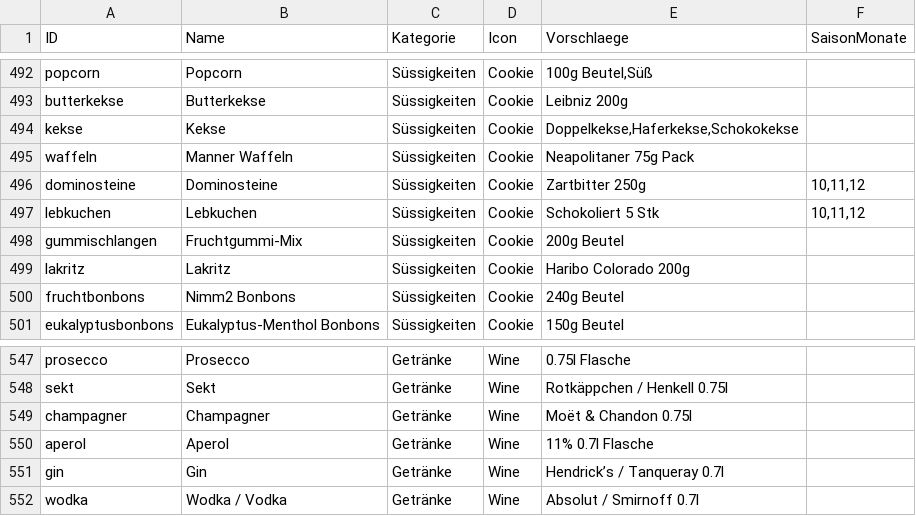
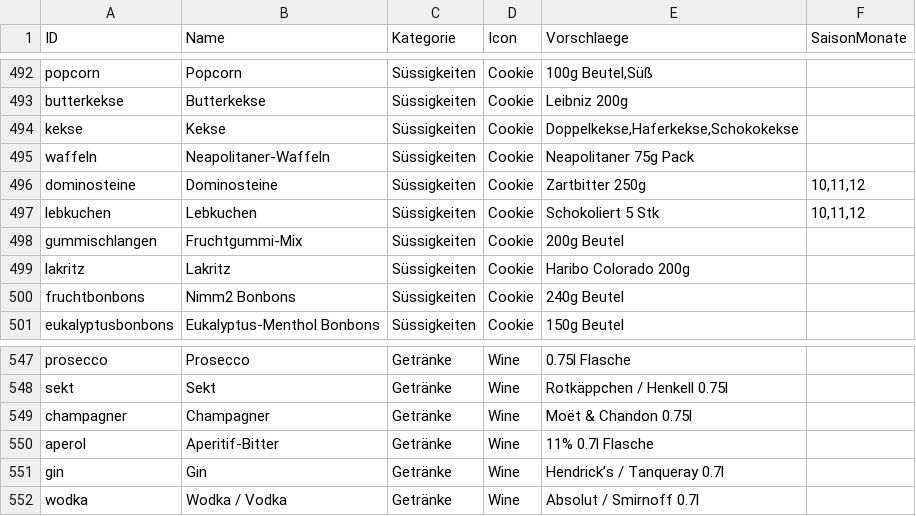
Before and after one commit to Misterwanwa/Tischplan, a CSV file: public/products.csv, drawn as a sheet; only a part is shown, gaps mark what is left out; the diff covers the shown part only.

Commit message:
refactor: generic brand name updates v1.8.13

```diff
--- a/public/products.csv
+++ b/public/products.csv
@@ -494,3 +494,3 @@ butterkekse;Butterkekse;Süssigkeiten;Cookie;Leibniz 200g;
 kekse;Kekse;Süssigkeiten;Cookie;Doppelkekse,Haferkekse,Schokokekse;
-waffeln;Manner Waffeln;Süssigkeiten;Cookie;Neapolitaner 75g Pack;
+waffeln;Neapolitaner-Waffeln;Süssigkeiten;Cookie;Neapolitaner 75g Pack;
 dominosteine;Dominosteine;Süssigkeiten;Cookie;Zartbitter 250g;10,11,12
@@ -549,3 +549,3 @@ sekt;Sekt;Getränke;Wine;Rotkäppchen / Henkell 0.75l;
 champagner;Champagner;Getränke;Wine;Moët & Chandon 0.75l;
-aperol;Aperol;Getränke;Wine;11% 0.7l Flasche;
+aperol;Aperitif-Bitter;Getränke;Wine;11% 0.7l Flasche;
 gin;Gin;Getränke;Wine;Hendrick’s / Tanqueray 0.7l;
```
Also changed, not shown: 2 removed rows and 7 edited cells elsewhere in this file, 3 other files.
